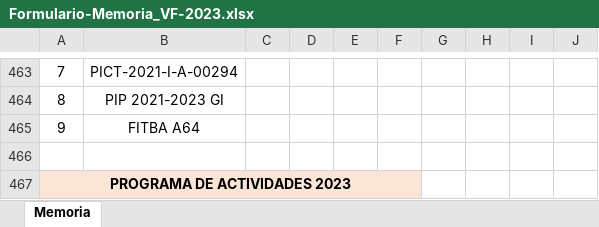
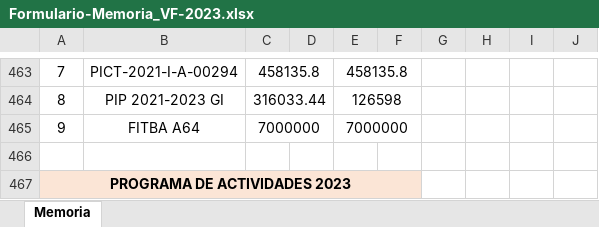
Before and after one commit to gmg-utn/memorias, an Excel workbook: 2023/Formulario-Memoria_VF-2023.xlsx, sheet Memoria, drawn as a sheet; only a part is shown, gaps mark what is left out; values as stored, in another font and other column widths than the file's, no borders; the diff covers the shown part only; the diff names each change by its address in the sheet, - before the commit and + after, or states it on an @@ line.

```diff
--- a/2023/Formulario-Memoria_VF-2023.xlsx (sheet Memoria)
+++ b/2023/Formulario-Memoria_VF-2023.xlsx (sheet Memoria)
-C463: (empty)
+C463: 458135.8
+C463:D463 merged
-E463: (empty)
+E463: 458135.8
+E463:F463 merged
-C464: (empty)
+C464: 316033.44
+C464:D464 merged
-E464: (empty)
+E464: 126598
+E464:F464 merged
-C465: (empty)
+C465: 7000000
+C465:D465 merged
-E465: (empty)
+E465: 7000000
+E465:F465 merged
```
Also changed, not shown: 1 added row, 1 removed row, 31 edited cells and merged cells elsewhere in this sheet, 3 other files.
